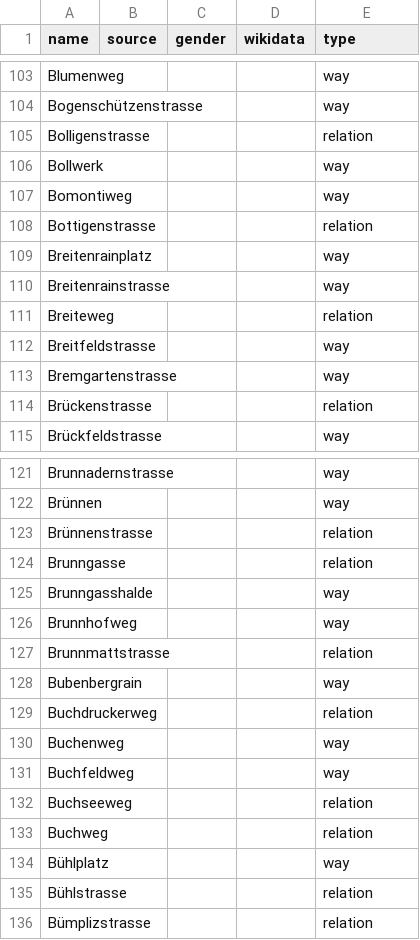
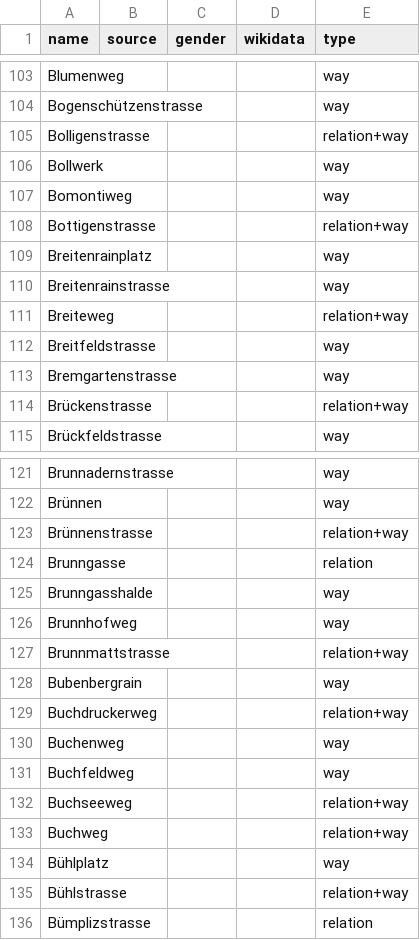
Before and after one commit to EqualStreetNames/equalstreetnames-bern, a CSV file: data/other.csv, drawn as a sheet; only a part is shown, gaps mark what is left out; the diff covers the shown part only.

```diff
--- a/data/other.csv
+++ b/data/other.csv
@@ -104,12 +104,12 @@ Blumenweg,,,,way
 Bogenschützenstrasse,,,,way
-Bolligenstrasse,,,,relation
+Bolligenstrasse,,,,relation+way
 Bollwerk,,,,way
 Bomontiweg,,,,way
-Bottigenstrasse,,,,relation
+Bottigenstrasse,,,,relation+way
 Breitenrainplatz,,,,way
 Breitenrainstrasse,,,,way
-Breiteweg,,,,relation
+Breiteweg,,,,relation+way
 Breitfeldstrasse,,,,way
 Bremgartenstrasse,,,,way
-Brückenstrasse,,,,relation
+Brückenstrasse,,,,relation+way
 Brückfeldstrasse,,,,way
@@ -122,3 +122,3 @@ Brunnadernstrasse,,,,way
 Brünnen,,,,way
-Brünnenstrasse,,,,relation
+Brünnenstrasse,,,,relation+way
 Brunngasse,,,,relation
@@ -126,11 +126,11 @@ Brunngasshalde,,,,way
 Brunnhofweg,,,,way
-Brunnmattstrasse,,,,relation
+Brunnmattstrasse,,,,relation+way
 Bubenbergrain,,,,way
-Buchdruckerweg,,,,relation
+Buchdruckerweg,,,,relation+way
 Buchenweg,,,,way
 Buchfeldweg,,,,way
-Buchseeweg,,,,relation
-Buchweg,,,,relation
+Buchseeweg,,,,relation+way
+Buchweg,,,,relation+way
 Bühlplatz,,,,way
-Bühlstrasse,,,,relation
+Bühlstrasse,,,,relation+way
 Bümplizstrasse,,,,relation
```
Also changed, not shown: 1 removed row and 73 edited cells elsewhere in this file, data/gender.csv, 3 other files.
